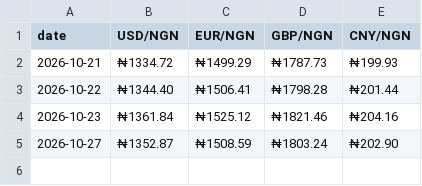
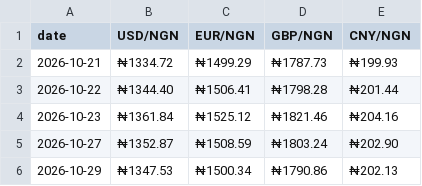
Before and after one commit to PlugPortal/NGX, a CSV file: data/fx.csv, drawn as a sheet; the diff names each change by its address in the sheet, - before the commit and + after, or states it on an @@ line.

```diff
--- a/data/fx.csv
+++ b/data/fx.csv
+row 6: 2026-10-29 | ₦1347.53 | ₦1500.34 | ₦1790.86 | ₦202.13
```
Also changed, not shown: data/results.csv, data/swing.csv, 6 other files.
